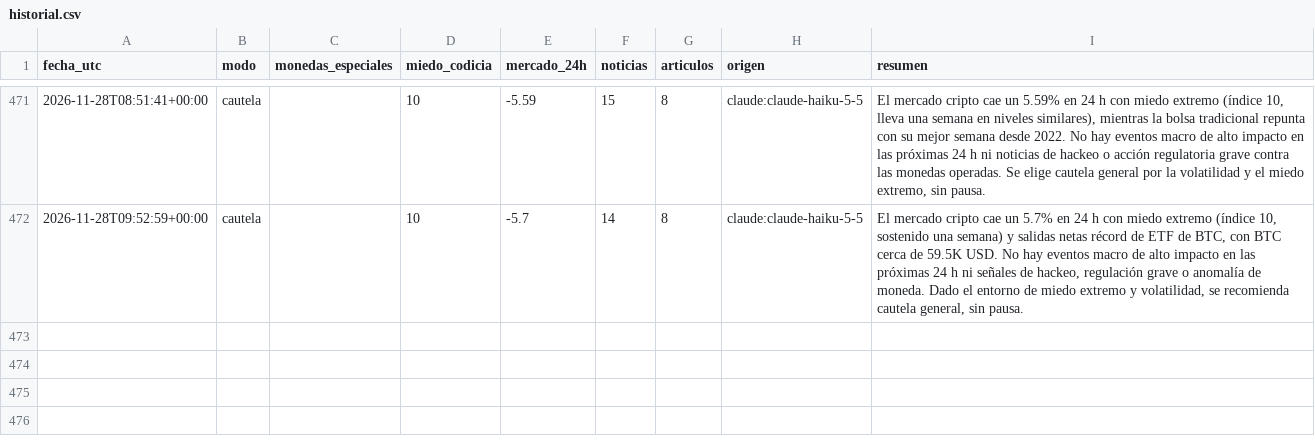
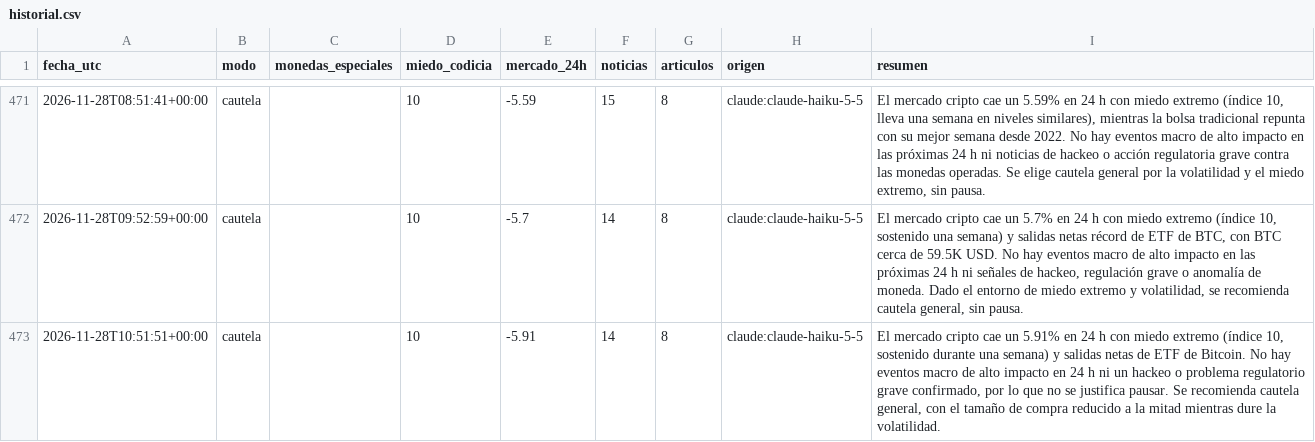
Before and after one commit to palomavilugron44-beep/cerebro-arana, a CSV file: publico/historial.csv, drawn as a sheet; only a part is shown, gaps mark what is left out.

```diff
--- a/publico/historial.csv
+++ b/publico/historial.csv
@@ -472 +472,2 @@ fecha_utc,modo,monedas_especiales,miedo_codicia,mercado_24h,noticias,articulos,o
 2026-11-28T09:52:59+00:00,cautela,,10,-5.7,14,8,claude:claude-haiku-5-5,"El mercado cripto cae un 5.7% en 24 h con miedo extremo (índice 10, sostenido una semana) y salidas netas récord de ETF de BTC, con BTC cerca de 59.5K USD. No hay eventos macro de alto impacto en las próximas 24 h ni señales de hackeo, regulación grave o anomalía de moneda. Dado el entorno de miedo extremo y volatilidad, se recomienda cautela general, sin pausa."
+2026-11-28T10:51:51+00:00,cautela,,10,-5.91,14,8,claude:claude-haiku-5-5,"El mercado cripto cae un 5.91% en 24 h con miedo extremo (índice 10, sostenido durante una semana) y salidas netas de ETF de Bitcoin. No hay eventos macro de alto impacto en 24 h ni un hackeo o problema regulatorio grave confirmado, por lo que no se justifica pausar. Se recomienda cautela general, con el tamaño de compra reducido a la mitad mientras dure la volatilidad."
```
Also changed, not shown: 1 other file.
